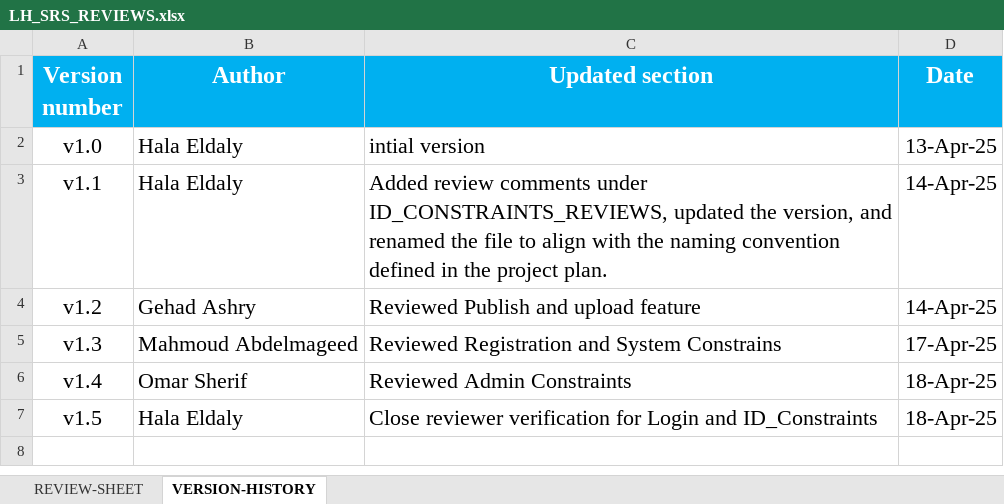
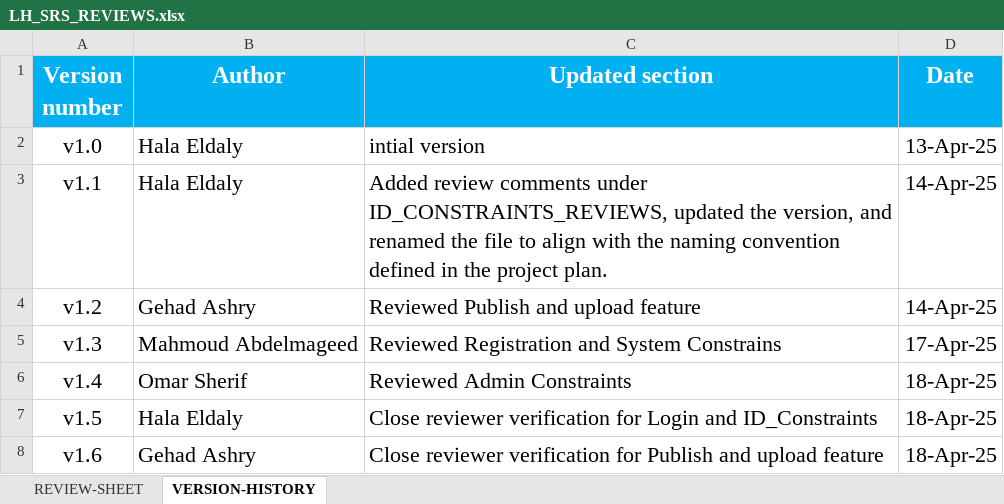
Before and after one commit to EmanAbusalim/Group-3-Learning-hub, an Excel workbook: LH_REVIEWS/LH_SRS_REVIEWS.xlsx, sheet VERSION-HISTORY, drawn as a sheet; values as stored, in another font and other column widths than the file's, no borders; the diff names each change by its address in the sheet, - before the commit and + after, or states it on an @@ line.

Commit message:
v1.5 closed publish and upload reviews

```diff
--- a/LH_REVIEWS/LH_SRS_REVIEWS.xlsx (sheet VERSION-HISTORY)
+++ b/LH_REVIEWS/LH_SRS_REVIEWS.xlsx (sheet VERSION-HISTORY)
+row 8: v1.6 | Gehad Ashry | Close reviewer verification for Publish and upload feature | 18-Apr-25
```
Also changed, not shown: sheet REVIEW-SHEET.
